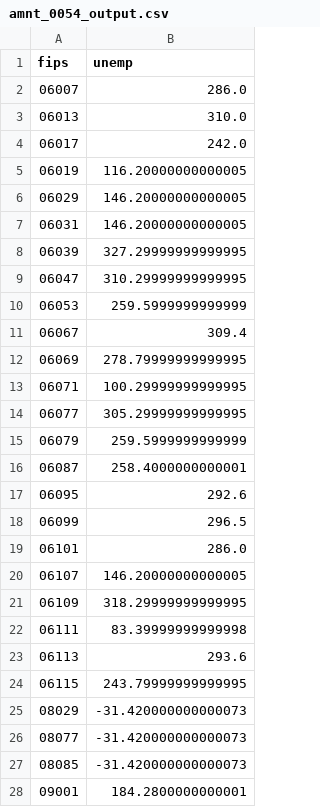
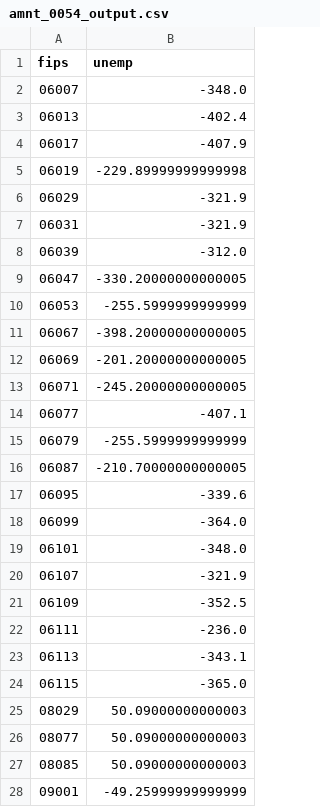
Before and after one commit to adamfil/yieldview-1, a CSV file: src/csvs/amnt_0054_output.csv, drawn as a sheet; only a part is shown; the diff covers the shown part only.

```diff
--- a/src/csvs/amnt_0054_output.csv
+++ b/src/csvs/amnt_0054_output.csv
@@ -1,28 +1,28 @@
 fips,unemp
-06007,286.0
-06013,310.0
-06017,242.0
-06019,116.20000000000005
-06029,146.20000000000005
-06031,146.20000000000005
-06039,327.29999999999995
-06047,310.29999999999995
-06053,259.5999999999999
-06067,309.4
-06069,278.79999999999995
-06071,100.29999999999995
-06077,305.29999999999995
-06079,259.5999999999999
-06087,258.4000000000001
-06095,292.6
-06099,296.5
-06101,286.0
-06107,146.20000000000005
-06109,318.29999999999995
-06111,83.39999999999998
-06113,293.6
-06115,243.79999999999995
-08029,-31.420000000000073
-08077,-31.420000000000073
-08085,-31.420000000000073
-09001,184.2800000000001
+06007,-348.0
+06013,-402.4
+06017,-407.9
+06019,-229.89999999999998
+06029,-321.9
+06031,-321.9
+06039,-312.0
+06047,-330.20000000000005
+06053,-255.5999999999999
+06067,-398.20000000000005
+06069,-201.20000000000005
+06071,-245.20000000000005
+06077,-407.1
+06079,-255.5999999999999
+06087,-210.70000000000005
+06095,-339.6
+06099,-364.0
+06101,-348.0
+06107,-321.9
+06109,-352.5
+06111,-236.0
+06113,-343.1
+06115,-365.0
+08029,50.09000000000003
+08077,50.09000000000003
+08085,50.09000000000003
+09001,-49.25999999999999
```
Also changed, not shown: 89 edited cells elsewhere in this file, src/csvs/amnt_0011_output.csv, 4 other files.
